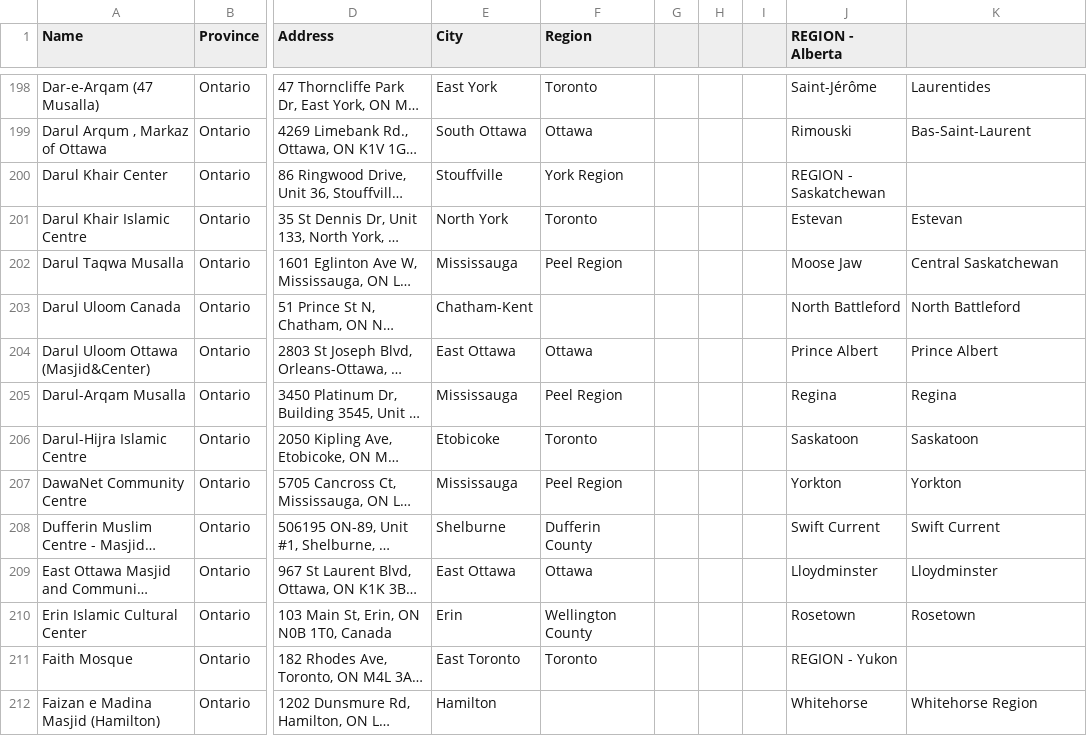
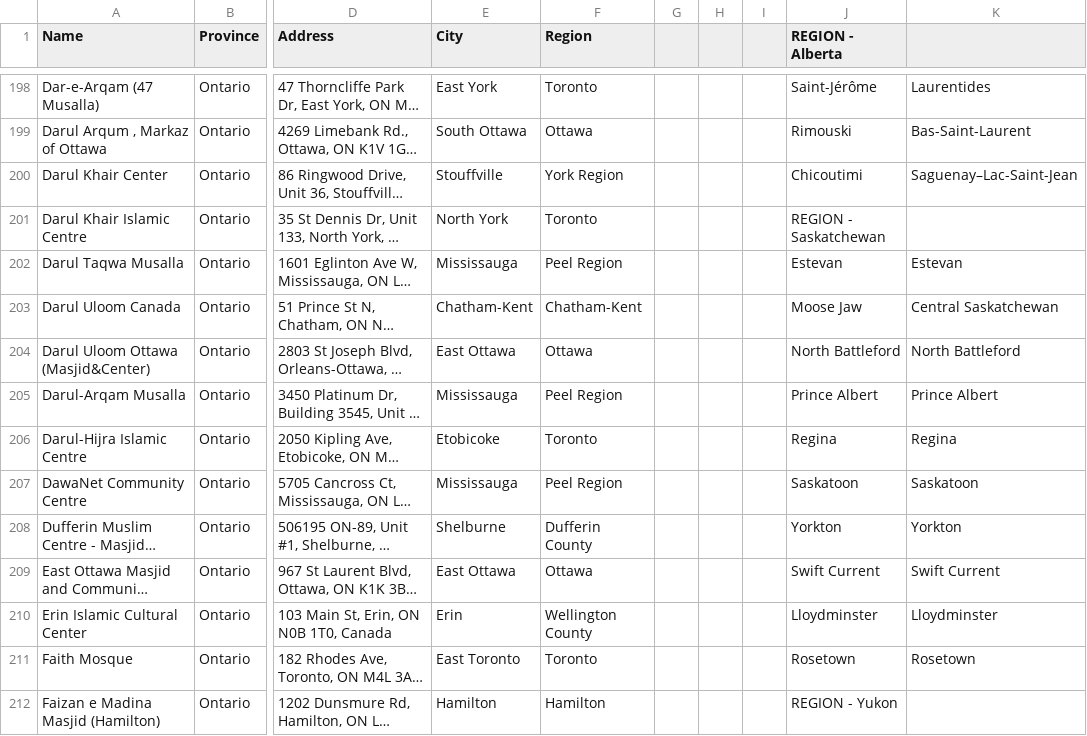
Before and after one commit to msyd27/OTO_Web_Dev, a CSV file: Canada Masjid Map List - Main List.csv, drawn as a sheet; only a part is shown, gaps mark what is left out; long unchanged cells end in …; the diff covers the shown part only; the diff names each change by its address in the sheet, - before the commit and + after, or states it on an @@ line.

Commit message:
Sync city, region, and hierarchical location data across map and CSV

```diff
--- a/Canada Masjid Map List - Main List.csv
+++ b/Canada Masjid Map List - Main List.csv
-J200 (REGION - Alberta): REGION - Saskatchewan
+J200 (REGION - Alberta): Chicoutimi
-K200: (empty)
+K200: Saguenay–Lac-Saint-Jean
-J201 (REGION - Alberta): Estevan
+J201 (REGION - Alberta): REGION - Saskatchewan
-K201: Estevan
+K201: (empty)
-J202 (REGION - Alberta): Moose Jaw
+J202 (REGION - Alberta): Estevan
-K202: Central Saskatchewan
+K202: Estevan
-F203 (Region): (empty)
+F203 (Region): Chatham-Kent
-J203 (REGION - Alberta): North Battleford
+J203 (REGION - Alberta): Moose Jaw
-K203: North Battleford
+K203: Central Saskatchewan
-J204 (REGION - Alberta): Prince Albert
+J204 (REGION - Alberta): North Battleford
-K204: Prince Albert
+K204: North Battleford
-J205 (REGION - Alberta): Regina
+J205 (REGION - Alberta): Prince Albert
-K205: Regina
+K205: Prince Albert
-J206 (REGION - Alberta): Saskatoon
+J206 (REGION - Alberta): Regina
-K206: Saskatoon
+K206: Regina
-J207 (REGION - Alberta): Yorkton
+J207 (REGION - Alberta): Saskatoon
-K207: Yorkton
+K207: Saskatoon
-J208 (REGION - Alberta): Swift Current
+J208 (REGION - Alberta): Yorkton
-K208: Swift Current
+K208: Yorkton
-J209 (REGION - Alberta): Lloydminster
+J209 (REGION - Alberta): Swift Current
-K209: Lloydminster
+K209: Swift Current
-J210 (REGION - Alberta): Rosetown
+J210 (REGION - Alberta): Lloydminster
-K210: Rosetown
+K210: Lloydminster
-J211 (REGION - Alberta): REGION - Yukon
+J211 (REGION - Alberta): Rosetown
-K211: (empty)
+K211: Rosetown
-F212 (Region): (empty)
+F212 (Region): Hamilton
-J212 (REGION - Alberta): Whitehorse
+J212 (REGION - Alberta): REGION - Yukon
-K212: Whitehorse Region
+K212: (empty)
```
Also changed, not shown: 1 added row, 2 removed rows and 91 edited cells elsewhere in this file, 4 other files.
